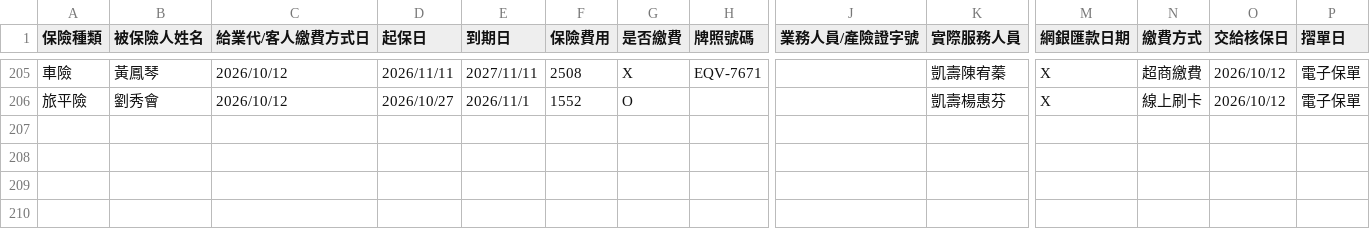
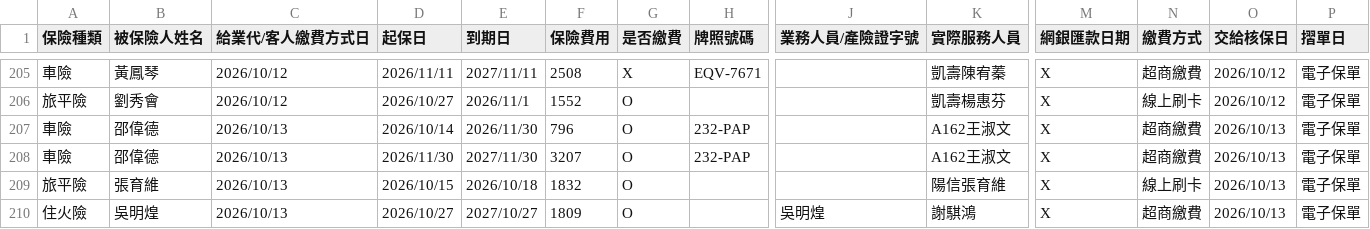
Before and after one commit to ShiauHa-insurance-management-system/insurance_app, a CSV file: prog_db.csv, drawn as a sheet; only a part is shown, gaps mark what is left out; rows hold the shown columns only; the diff names each change by its address in the sheet, - before the commit and + after, or states it on an @@ line.

Commit message:
Add files via upload

```diff
--- a/prog_db.csv
+++ b/prog_db.csv
+row 207: 車險 | 邵偉德 | 2026/10/13 | 2026/10/14 | 2026/11/30 | 796 | O | 232-PAP |  | A162王淑文 | X | 超商繳費 | 2026/10/13 | 電子保單
+row 208: 車險 | 邵偉德 | 2026/10/13 | 2026/11/30 | 2027/11/30 | 3207 | O | 232-PAP |  | A162王淑文 | X | 超商繳費 | 2026/10/13 | 電子保單
+row 209: 旅平險 | 張育維 | 2026/10/13 | 2026/10/15 | 2026/10/18 | 1832 | O |  |  | 陽信張育維 | X | 線上刷卡 | 2026/10/13 | 電子保單
+row 210: 住火險 | 吳明煌 | 2026/10/13 | 2026/10/27 | 2027/10/27 | 1809 | O |  | 吳明煌 | 謝騏鴻 | X | 超商繳費 | 2026/10/13 | 電子保單
```
